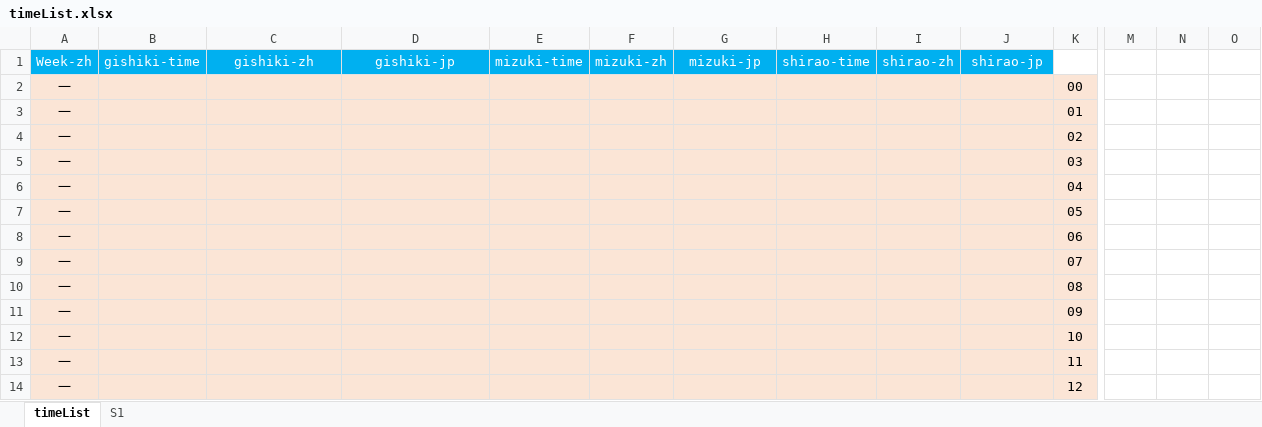
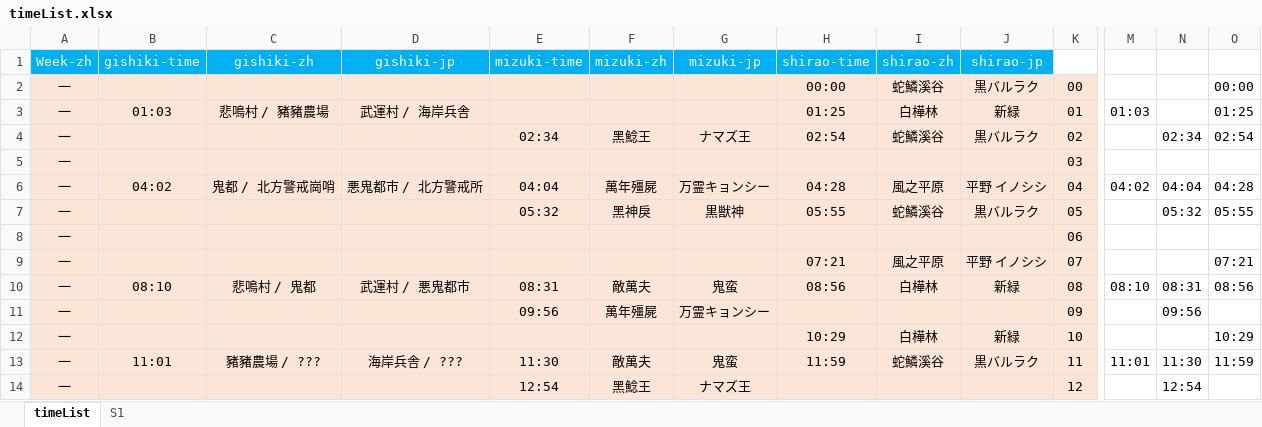
Before and after one commit to Mutsuki812/BnSNEOtimeList, an Excel workbook: files/timeList.xlsx, sheet timeList, drawn as a sheet; only a part is shown, gaps mark what is left out; values as stored, in another font and other column widths than the file's, no borders; conditional formats not drawn; removed rows and columns are numbered as before the commit, all else as after; rows hold the shown columns only; the diff covers the shown part only; the diff names each change by its address in the sheet, - before the commit and + after, or states it on an @@ line.

Commit message:
s2week2

```diff
--- a/files/timeList.xlsx (sheet timeList)
+++ b/files/timeList.xlsx (sheet timeList)
-H2 (shirao-time): (empty)
+H2 (shirao-time): 00:00
-I2 (shirao-zh): (empty)
+I2 (shirao-zh): 蛇鱗溪谷
-J2 (shirao-jp): (empty)
+J2 (shirao-jp): 黒バルラク
-O2: (empty)
+O2: 00:00
-row 3: 一 |  |  |  |  |  |  |  |  |  | 01
-row 4: 一 |  |  |  |  |  |  |  |  |  | 02
+row 3: 一 | 01:03 | 悲鳴村 / 豬豬農場 | 武運村 / 海岸兵舎 |  |  |  | 01:25 | 白樺林 | 新緑 | 01 | 01:03 |  | 01:25
+row 4: 一 |  |  |  | 02:34 | 黑鯰王 | ナマズ王 | 02:54 | 蛇鱗溪谷 | 黒バルラク | 02 |  | 02:34 | 02:54
-row 6: 一 |  |  |  |  |  |  |  |  |  | 04
-row 7: 一 |  |  |  |  |  |  |  |  |  | 05
+row 6: 一 | 04:02 | 鬼都 / 北方警戒崗哨 | 悪鬼都市 / 北方警戒所 | 04:04 | 萬年殭屍 | 万霊キョンシー | 04:28 | 風之平原 | 平野 イノシシ | 04 | 04:02 | 04:04 | 04:28
+row 7: 一 |  |  |  | 05:32 | 黑神戾 | 黒獣神 | 05:55 | 蛇鱗溪谷 | 黒バルラク | 05 |  | 05:32 | 05:55
-H9 (shirao-time): (empty)
+H9 (shirao-time): 07:21
-I9 (shirao-zh): (empty)
+I9 (shirao-zh): 風之平原
-J9 (shirao-jp): (empty)
+J9 (shirao-jp): 平野 イノシシ
-O9: (empty)
+O9: 07:21
-row 10: 一 |  |  |  |  |  |  |  |  |  | 08
+row 10: 一 | 08:10 | 悲鳴村 / 鬼都 | 武運村 / 悪鬼都市 | 08:31 | 敵萬夫 | 鬼蛮 | 08:56 | 白樺林 | 新緑 | 08 | 08:10 | 08:31 | 08:56
-E11 (mizuki-time): (empty)
+E11 (mizuki-time): 09:56
-F11 (mizuki-zh): (empty)
+F11 (mizuki-zh): 萬年殭屍
-G11 (mizuki-jp): (empty)
+G11 (mizuki-jp): 万霊キョンシー
-N11: (empty)
+N11: 09:56
-H12 (shirao-time): (empty)
+H12 (shirao-time): 10:29
-I12 (shirao-zh): (empty)
+I12 (shirao-zh): 白樺林
-J12 (shirao-jp): (empty)
+J12 (shirao-jp): 新緑
-O12: (empty)
+O12: 10:29
-row 13: 一 |  |  |  |  |  |  |  |  |  | 11
+row 13: 一 | 11:01 | 豬豬農場 / ??? | 海岸兵舎 / ??? | 11:30 | 敵萬夫 | 鬼蛮 | 11:59 | 蛇鱗溪谷 | 黒バルラク | 11 | 11:01 | 11:30 | 11:59
-E14 (mizuki-time): (empty)
+E14 (mizuki-time): 12:54
-F14 (mizuki-zh): (empty)
+F14 (mizuki-zh): 黑鯰王
-G14 (mizuki-jp): (empty)
+G14 (mizuki-jp): ナマズ王
-N14: (empty)
+N14: 12:54
```
Also changed, not shown: 81 added rows, 81 removed rows, 226 edited cells and cell formats elsewhere in this sheet, sheet S1, 3 other files.
